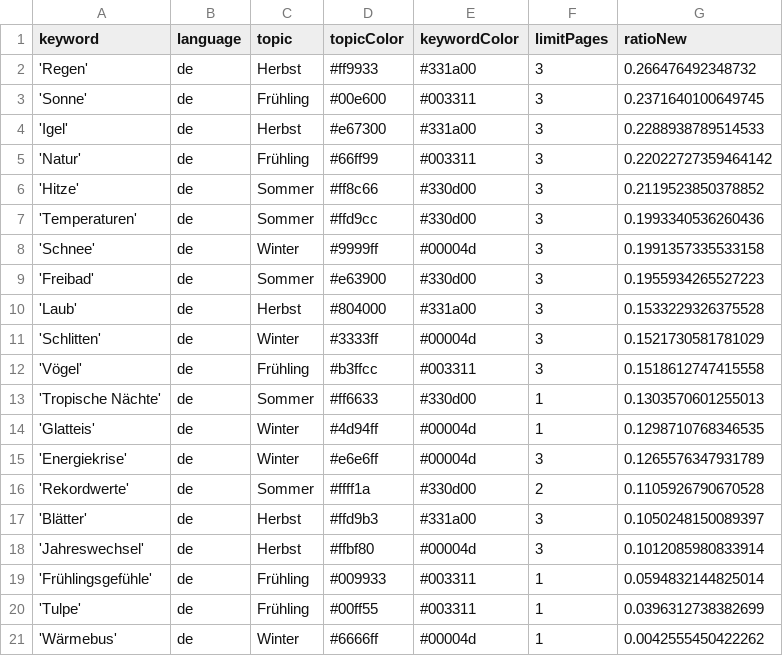
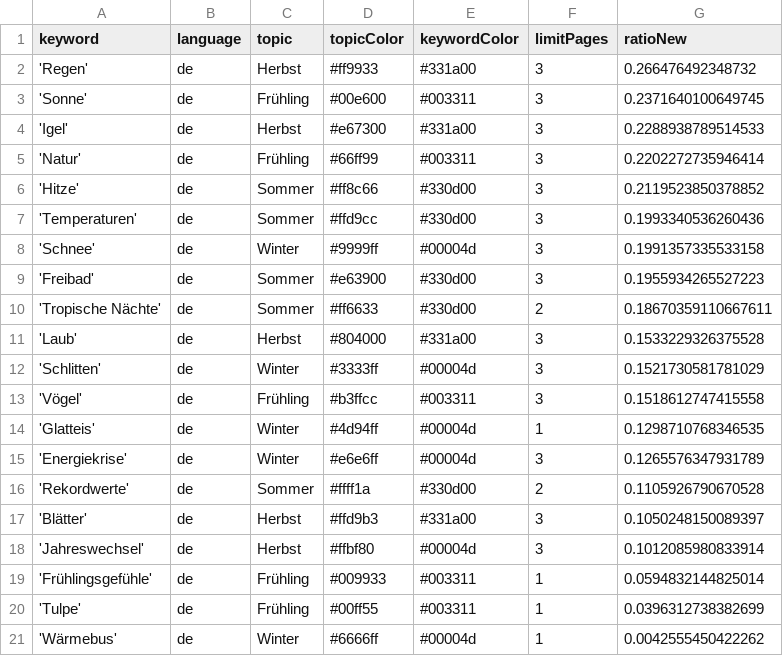
Before and after one commit to magaliekathrin-news/winterIsComing2, a CSV file: keywords.csv, drawn as a sheet.

```diff
--- a/keywords.csv
+++ b/keywords.csv
@@ -4,3 +4,3 @@ keyword,language,topic,topicColor,keywordColor,limitPages,ratioNew
 'Igel',de,Herbst,#e67300,#331a00,3,0.2288938789514533
-'Natur',de,Frühling,#66ff99,#003311,3,0.22022727359464142
+'Natur',de,Frühling,#66ff99,#003311,3,0.2202272735946414
 'Hitze',de,Sommer,#ff8c66,#330d00,3,0.2119523850378852
@@ -9,2 +9,3 @@ keyword,language,topic,topicColor,keywordColor,limitPages,ratioNew
 'Freibad',de,Sommer,#e63900,#330d00,3,0.1955934265527223
+'Tropische Nächte',de,Sommer,#ff6633,#330d00,2,0.18670359110667611
 'Laub',de,Herbst,#804000,#331a00,3,0.1533229326375528
@@ -12,3 +13,2 @@ keyword,language,topic,topicColor,keywordColor,limitPages,ratioNew
 'Vögel',de,Frühling,#b3ffcc,#003311,3,0.1518612747415558
-'Tropische Nächte',de,Sommer,#ff6633,#330d00,1,0.1303570601255013
 'Glatteis',de,Winter,#4d94ff,#00004d,1,0.1298710768346535
```
Also changed, not shown: csv/news_2025_06.csv.
